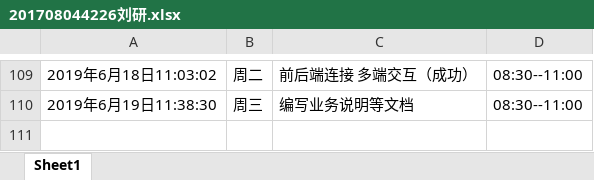
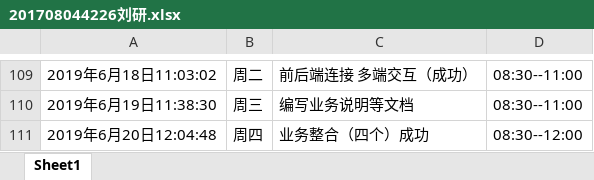
Before and after one commit to ly934060690/OSALS, an Excel workbook: doc/log/201708044226刘研.xlsx, sheet Sheet1, drawn as a sheet; only a part is shown, gaps mark what is left out; values as stored, in another font and other column widths than the file's, no borders; the diff names each change by its address in the sheet, - before the commit and + after, or states it on an @@ line.

Commit message:
业务整合（四个）成功  2019-6-20 12:06:12

```diff
--- a/doc/log/201708044226刘研.xlsx (sheet Sheet1)
+++ b/doc/log/201708044226刘研.xlsx (sheet Sheet1)
+row 111: 2019年6月20日12:04:48 | 周四 | 业务整合（四个）成功 | 08:30--12:00
```
Also changed, not shown: 10 other files.
